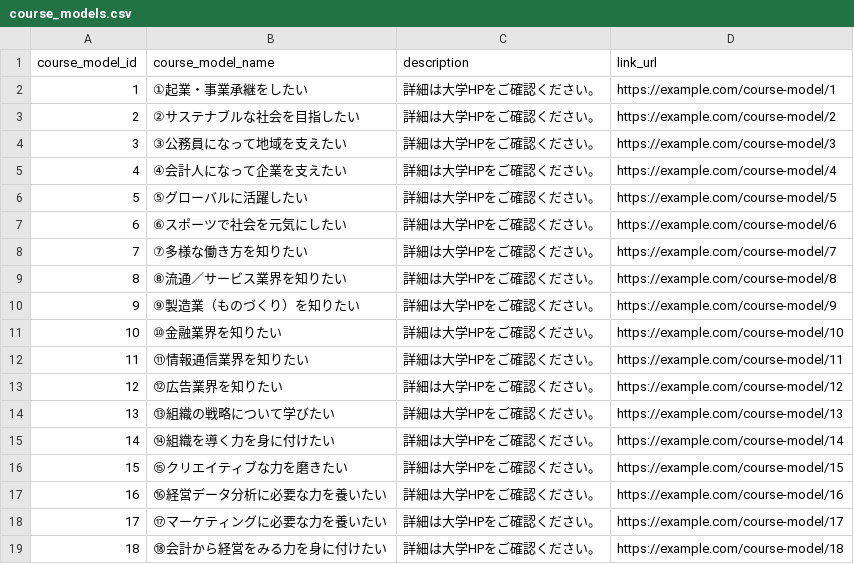
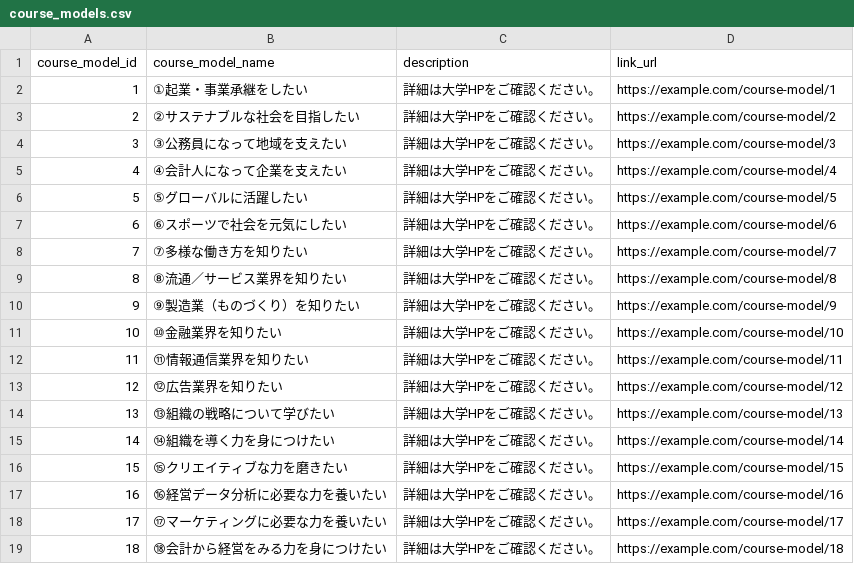
Before and after one commit to keieinavi/keiei_navi_production, a CSV file: data/course_models.csv, drawn as a sheet.

Commit message:
コース名に若干の修正

```diff
--- a/data/course_models.csv
+++ b/data/course_models.csv
@@ -14,3 +14,3 @@ course_model_id,course_model_name,description,link_url
 13,⑬組織の戦略について学びたい,詳細は大学HPをご確認ください。,https://example.com/course-model/13
-14,⑭組織を導く力を身に付けたい,詳細は大学HPをご確認ください。,https://example.com/course-model/14
+14,⑭組織を導く力を身につけたい,詳細は大学HPをご確認ください。,https://example.com/course-model/14
 15,⑮クリエイティブな力を磨きたい,詳細は大学HPをご確認ください。,https://example.com/course-model/15
@@ -18,2 +18,2 @@ course_model_id,course_model_name,description,link_url
 17,⑰マーケティングに必要な力を養いたい,詳細は大学HPをご確認ください。,https://example.com/course-model/17
-18,⑱会計から経営をみる力を身に付けたい,詳細は大学HPをご確認ください。,https://example.com/course-model/18
+18,⑱会計から経営をみる力を身につけたい,詳細は大学HPをご確認ください。,https://example.com/course-model/18
```
